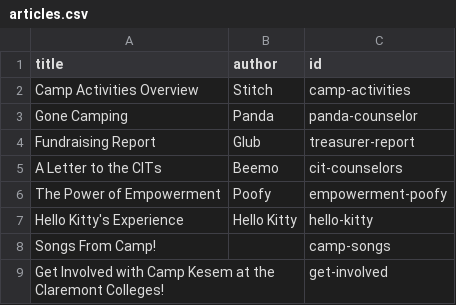
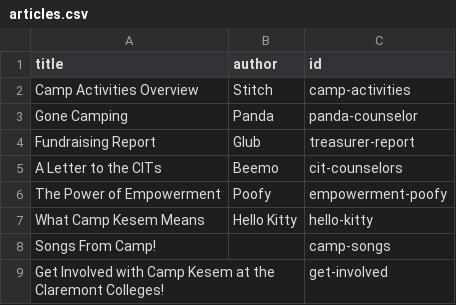
Before and after one commit to Camp-Kesem-at-the-Claremont-Colleges/2017-Post-Camp-Newsletter, a CSV file: _data/articles.csv, drawn as a sheet.

Commit message:
added new pictures to articles and added new action buttons

```diff
--- a/_data/articles.csv
+++ b/_data/articles.csv
@@ -6,3 +6,3 @@ A Letter to the CITs,Beemo,cit-counselors
 The Power of Empowerment,Poofy,empowerment-poofy
-Hello Kitty's Experience,Hello Kitty,hello-kitty
+What Camp Kesem Means,Hello Kitty,hello-kitty
 Songs From Camp!,,camp-songs
```
Also changed, not shown: _data/counselors.csv, _data/financials.csv, 21 other files.
